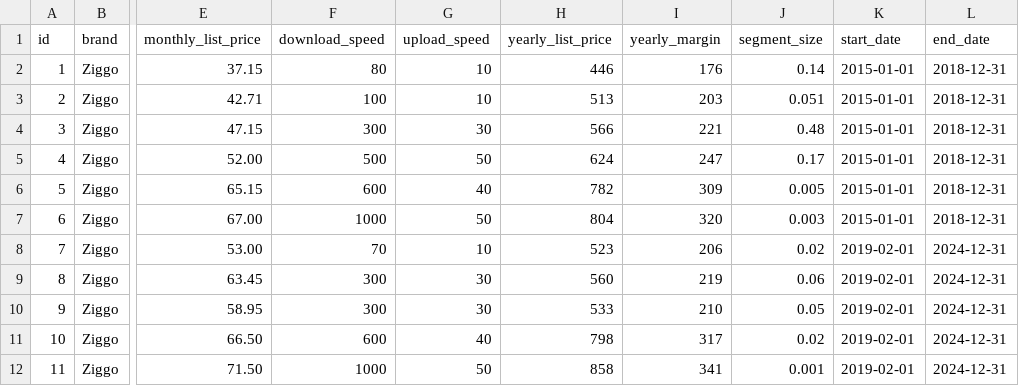
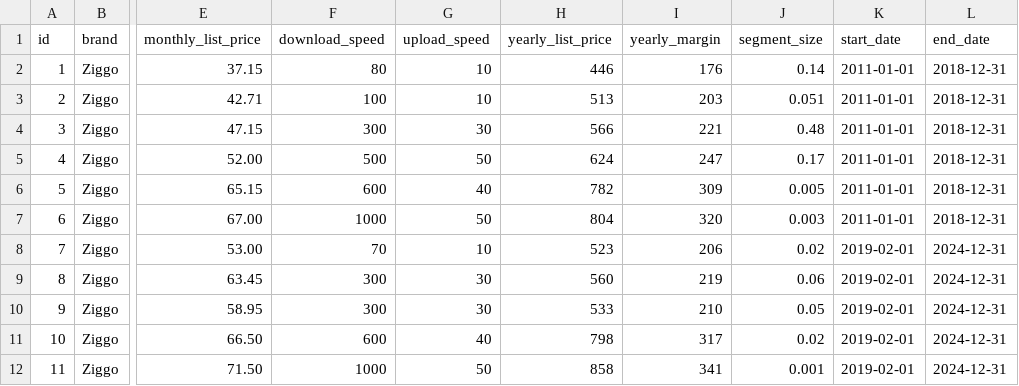
Before and after one commit to ChrisMolanus/mab_simulator, a CSV file: data/products.csv, drawn as a sheet; only a part is shown, gaps mark what is left out; the diff names each change by its address in the sheet, - before the commit and + after, or states it on an @@ line.

Commit message:
refactor: make customer purchace of products older

```diff
--- a/data/products.csv
+++ b/data/products.csv
-K2:K7 (start_date): 2015-01-01
+K2:K7 (start_date): 2011-01-01
```
